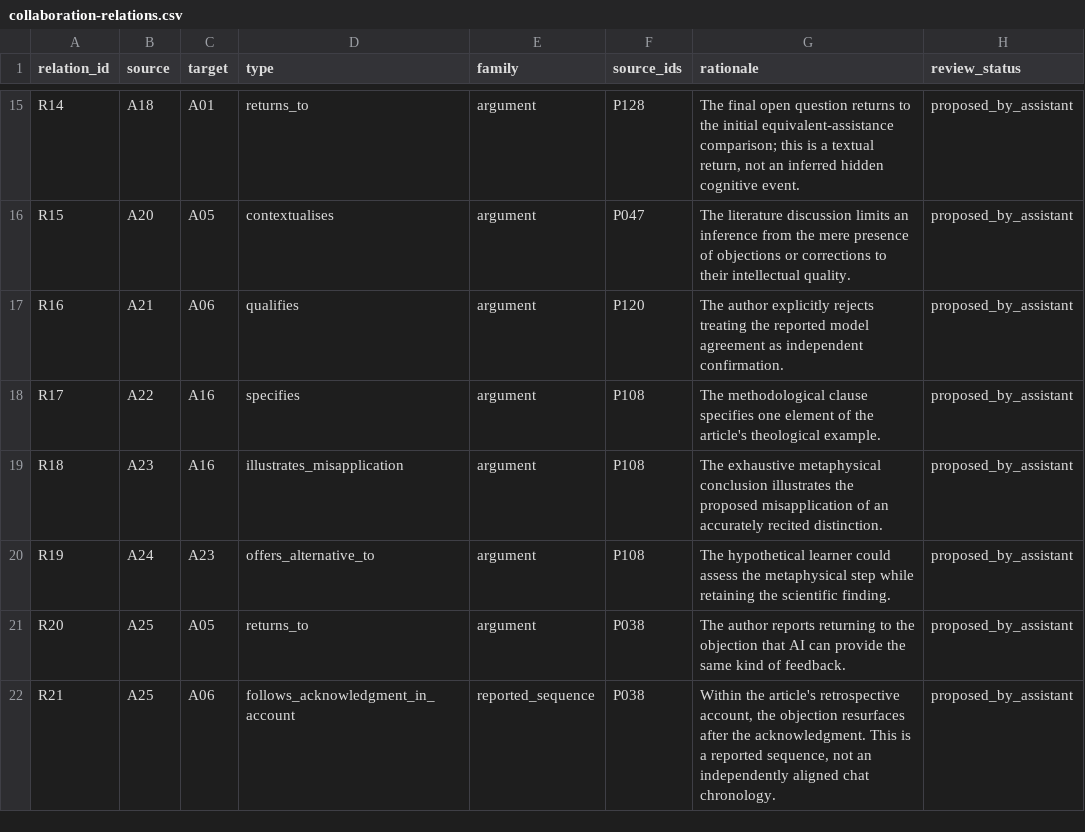
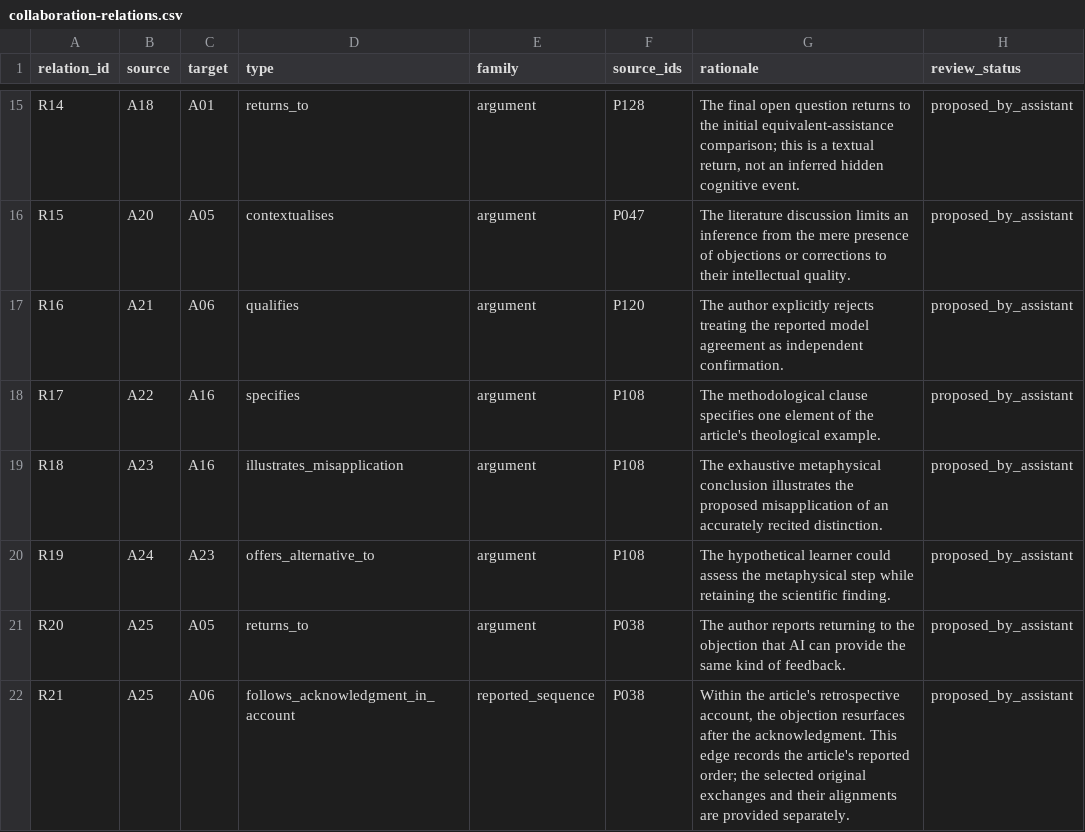
Before and after one commit to YIN-Renlong/ai4theology-analysis, a CSV file: site/data/collaboration-relations.csv, drawn as a sheet; only a part is shown, gaps mark what is left out.

Commit message:
Align authorship episodes with preserved exchanges and refine the research edition

```diff
--- a/site/data/collaboration-relations.csv
+++ b/site/data/collaboration-relations.csv
@@ -21,2 +21,2 @@ R19,A24,A23,offers_alternative_to,argument,P108,The hypothetical learner could a
 R20,A25,A05,returns_to,argument,P038,The author reports returning to the objection that AI can provide the same kind of feedback.,proposed_by_assistant
-R21,A25,A06,follows_acknowledgment_in_account,reported_sequence,P038,"Within the article's retrospective account, the objection resurfaces after the acknowledgment. This is a reported sequence, not an independently aligned chat chronology.",proposed_by_assistant
+R21,A25,A06,follows_acknowledgment_in_account,reported_sequence,P038,"Within the article's retrospective account, the objection resurfaces after the acknowledgment. This edge records the article's reported order; the selected original exchanges and their alignments are provided separately.",proposed_by_assistant
```
Also changed, not shown: 24 other files.
